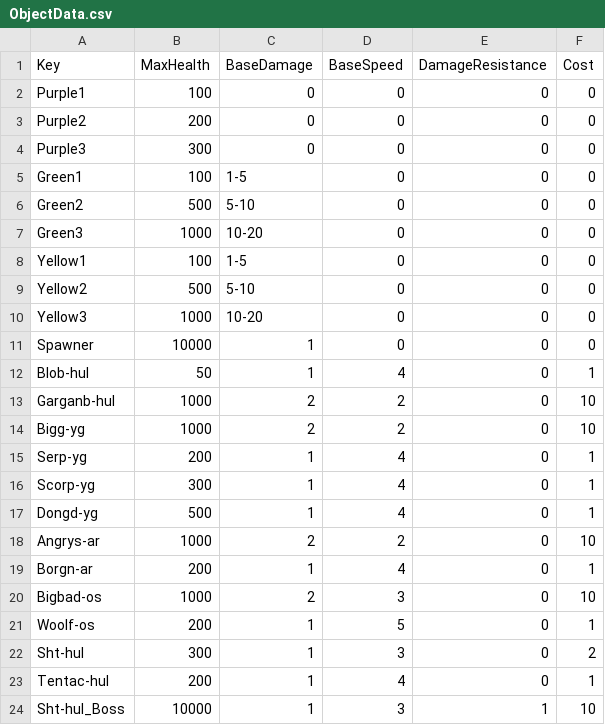
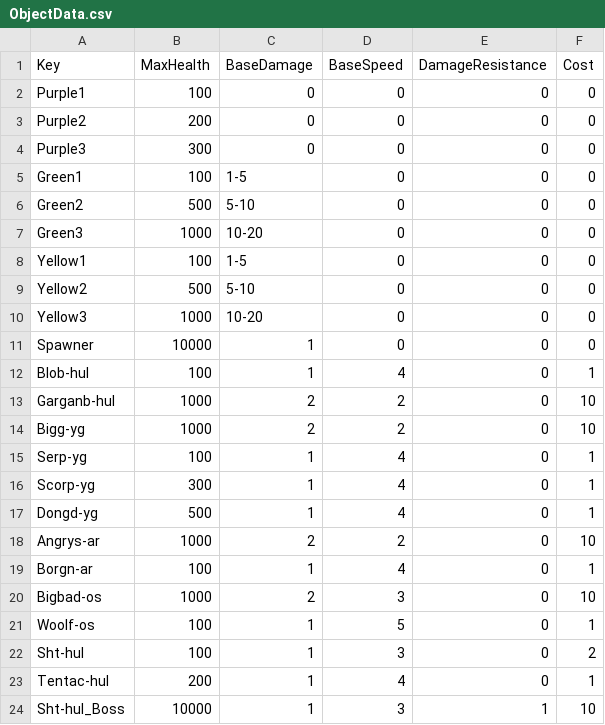
Before and after one commit to XavierClavel/SpaceSurvivorOrbital, a CSV file: Assets/Data/ObjectData.csv, drawn as a sheet.

```diff
--- a/Assets/Data/ObjectData.csv
+++ b/Assets/Data/ObjectData.csv
@@ -11,6 +11,6 @@ Yellow3;1000;10-20;0;0;0
 Spawner;10000;1;0;0;0
-Blob-hul;50;1;4;0;1
+Blob-hul;100;1;4;0;1
 Garganb-hul;1000;2;2;0;10
 Bigg-yg;1000;2;2;0;10
-Serp-yg;200;1;4;0;1
+Serp-yg;100;1;4;0;1
 Scorp-yg;300;1;4;0;1
@@ -18,6 +18,6 @@ Dongd-yg;500;1;4;0;1
 Angrys-ar;1000;2;2;0;10
-Borgn-ar;200;1;4;0;1
+Borgn-ar;100;1;4;0;1
 Bigbad-os;1000;2;3;0;10
-Woolf-os;200;1;5;0;1
-Sht-hul;300;1;3;0;2
+Woolf-os;100;1;5;0;1
+Sht-hul;100;1;3;0;2
 Tentac-hul;200;1;4;0;1
```
Also changed, not shown: 44 other files.
